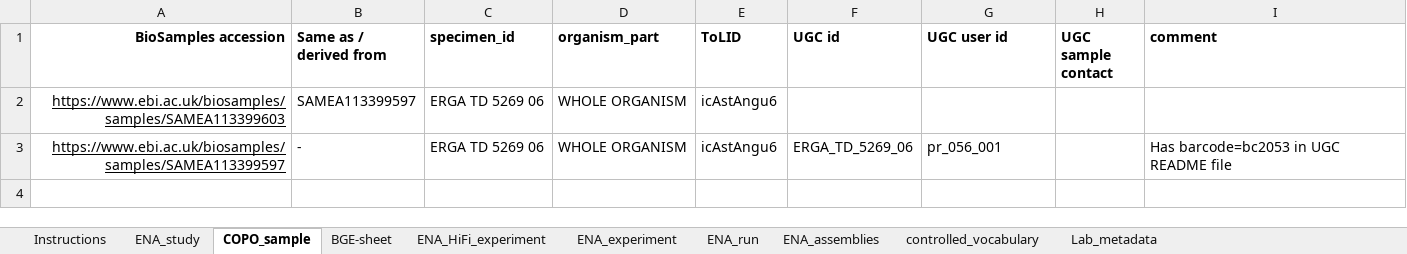
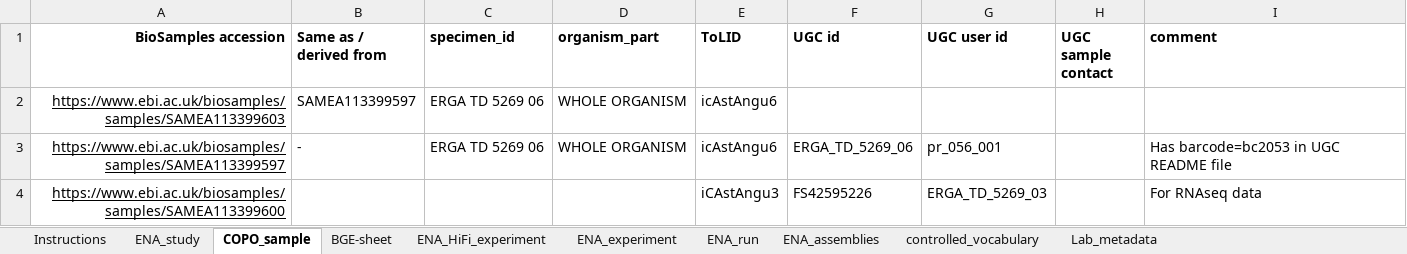
Before and after one commit to NBISweden/data-submission-documentation, an Excel workbook: ENA/BGE-Astagobius-angustatus/data/BGE-Astagobius-angustatus-metadata.xlsx, sheet COPO_sample, drawn as a sheet; values as stored, in another font and other column widths than the file's, no borders; charts and pictures not drawn; the diff names each change by its address in the sheet, - before the commit and + after, or states it on an @@ line.

Commit message:
Submit Astagobius angustatus RNAseq

```diff
--- a/ENA/BGE-Astagobius-angustatus/data/BGE-Astagobius-angustatus-metadata.xlsx (sheet COPO_sample)
+++ b/ENA/BGE-Astagobius-angustatus/data/BGE-Astagobius-angustatus-metadata.xlsx (sheet COPO_sample)
+row 4: https://www.ebi.ac.uk/biosamples/samples/SAMEA113399600 |  |  |  | iCAstAngu3 | FS42595226 | ERGA_TD_5269_03 |  | For RNAseq data
```
Also changed, not shown: sheet BGE-sheet, sheet ENA_study, 6 other files.
